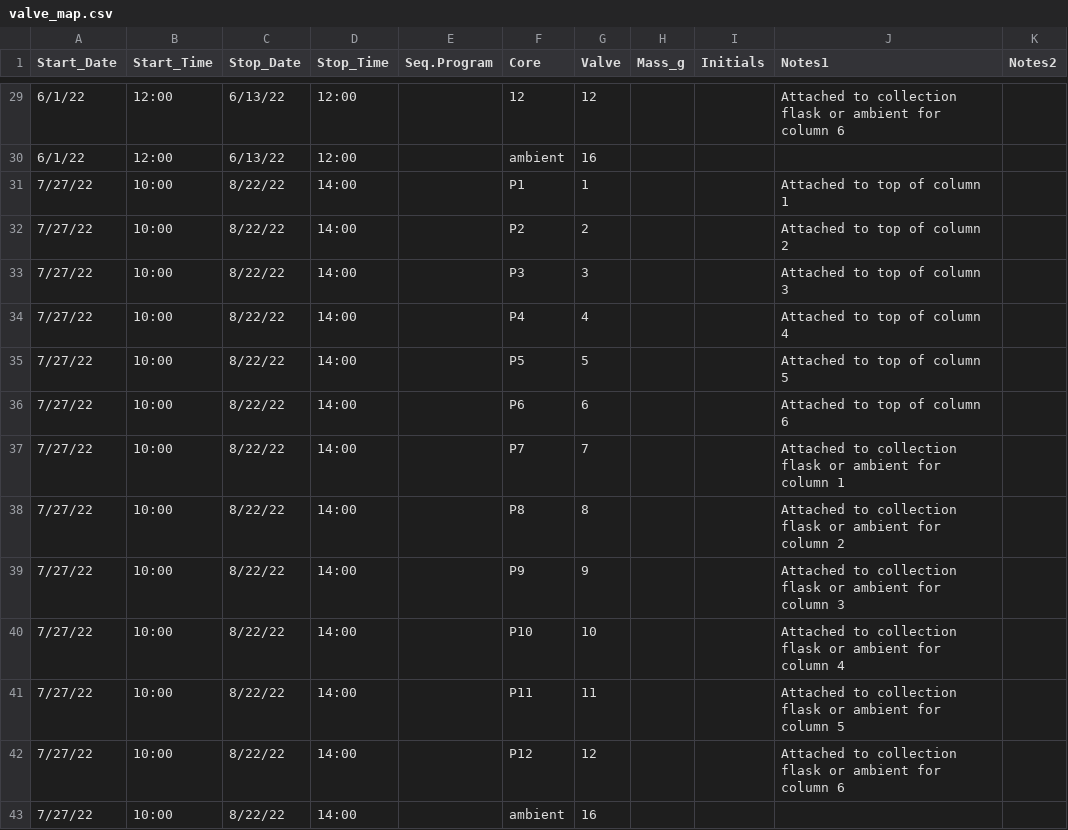
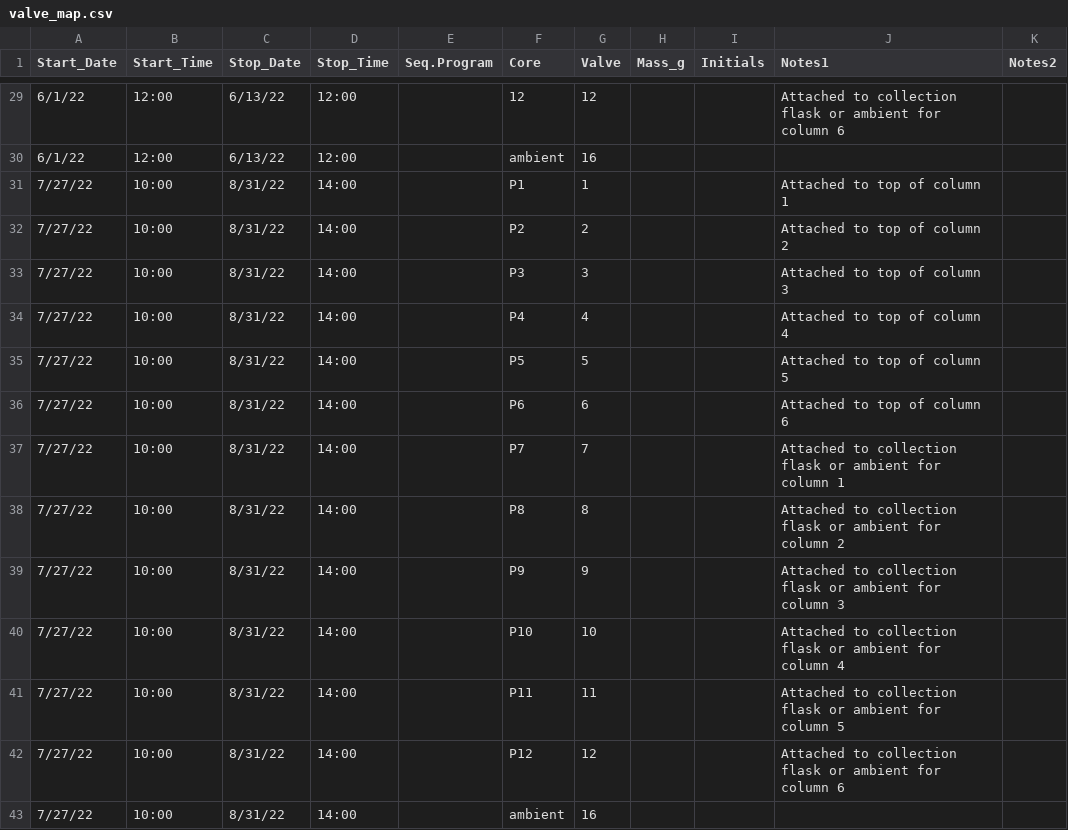
Before and after one commit to kaizadp/ldrd22_columns, a CSV file: data/valve_map.csv, drawn as a sheet; only a part is shown, gaps mark what is left out.

Commit message:
update valve-map end date. new picarro data

```diff
--- a/data/valve_map.csv
+++ b/data/valve_map.csv
@@ -30,14 +30,14 @@ Start_Date,Start_Time,Stop_Date,Stop_Time,Seq.Program,Core,Valve,Mass_g,Initials
 6/1/22,12:00,6/13/22,12:00,,ambient,16,,,,
-7/27/22,10:00,8/22/22,14:00,,P1,1,,,Attached to top of column 1,
-7/27/22,10:00,8/22/22,14:00,,P2,2,,,Attached to top of column 2,
-7/27/22,10:00,8/22/22,14:00,,P3,3,,,Attached to top of column 3,
-7/27/22,10:00,8/22/22,14:00,,P4,4,,,Attached to top of column 4,
-7/27/22,10:00,8/22/22,14:00,,P5,5,,,Attached to top of column 5,
-7/27/22,10:00,8/22/22,14:00,,P6,6,,,Attached to top of column 6,
-7/27/22,10:00,8/22/22,14:00,,P7,7,,,Attached to collection flask or ambient for column 1,
-7/27/22,10:00,8/22/22,14:00,,P8,8,,,Attached to collection flask or ambient for column 2,
-7/27/22,10:00,8/22/22,14:00,,P9,9,,,Attached to collection flask or ambient for column 3,
-7/27/22,10:00,8/22/22,14:00,,P10,10,,,Attached to collection flask or ambient for column 4,
-7/27/22,10:00,8/22/22,14:00,,P11,11,,,Attached to collection flask or ambient for column 5,
-7/27/22,10:00,8/22/22,14:00,,P12,12,,,Attached to collection flask or ambient for column 6,
-7/27/22,10:00,8/22/22,14:00,,ambient,16,,,,
+7/27/22,10:00,8/31/22,14:00,,P1,1,,,Attached to top of column 1,
+7/27/22,10:00,8/31/22,14:00,,P2,2,,,Attached to top of column 2,
+7/27/22,10:00,8/31/22,14:00,,P3,3,,,Attached to top of column 3,
+7/27/22,10:00,8/31/22,14:00,,P4,4,,,Attached to top of column 4,
+7/27/22,10:00,8/31/22,14:00,,P5,5,,,Attached to top of column 5,
+7/27/22,10:00,8/31/22,14:00,,P6,6,,,Attached to top of column 6,
+7/27/22,10:00,8/31/22,14:00,,P7,7,,,Attached to collection flask or ambient for column 1,
+7/27/22,10:00,8/31/22,14:00,,P8,8,,,Attached to collection flask or ambient for column 2,
+7/27/22,10:00,8/31/22,14:00,,P9,9,,,Attached to collection flask or ambient for column 3,
+7/27/22,10:00,8/31/22,14:00,,P10,10,,,Attached to collection flask or ambient for column 4,
+7/27/22,10:00,8/31/22,14:00,,P11,11,,,Attached to collection flask or ambient for column 5,
+7/27/22,10:00,8/31/22,14:00,,P12,12,,,Attached to collection flask or ambient for column 6,
+7/27/22,10:00,8/31/22,14:00,,ambient,16,,,,
```
Also changed, not shown: 24 other files.
